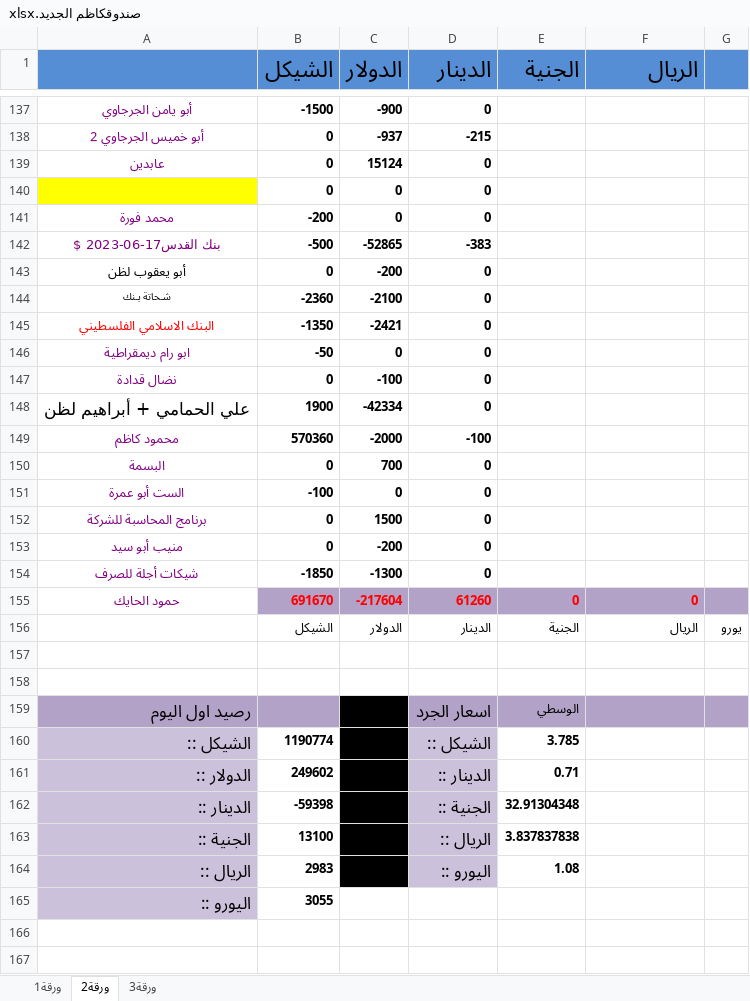
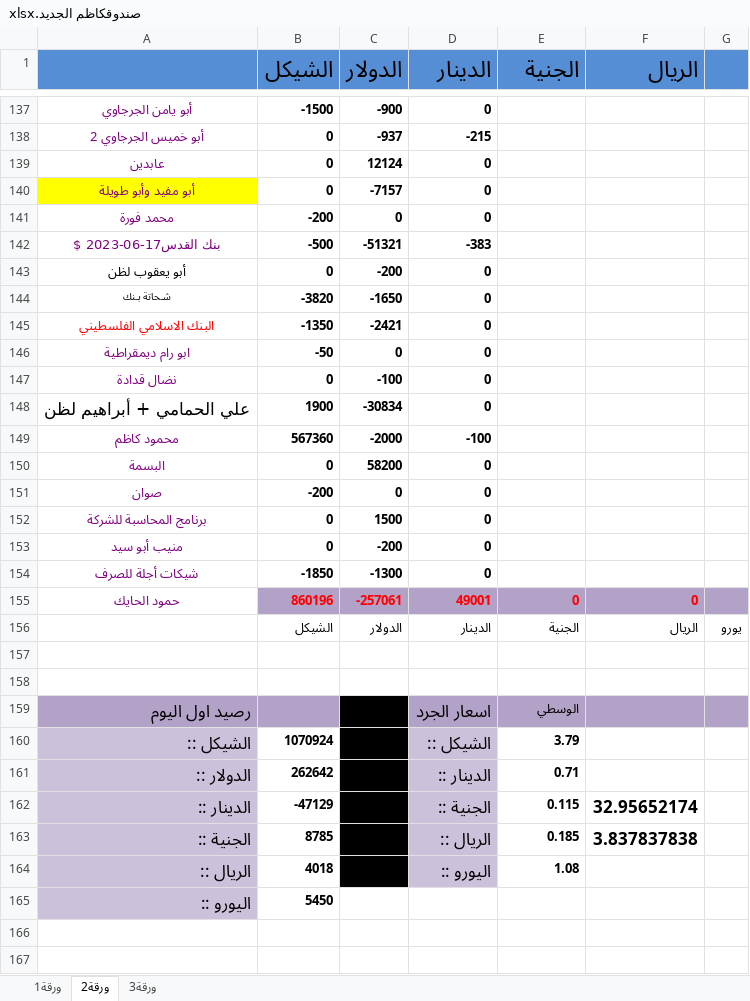
Before and after one commit to palexchange/backend, an Excel workbook: excel/new/صندوقكاظم الجديد.xlsx, sheet ورقة2, drawn as a sheet; only a part is shown, gaps mark what is left out; values as stored, in another font and other column widths than the file's, no borders; the diff covers the shown part only; the diff names each change by its address in the sheet, - before the commit and + after, or states it on an @@ line.

```diff
--- a/excel/new/صندوقكاظم الجديد.xlsx (sheet ورقة2)
+++ b/excel/new/صندوقكاظم الجديد.xlsx (sheet ورقة2)
-C139 (الدولار): 15124
+C139 (الدولار): 12124
-A140: (empty)
+A140: أبو مفيد وأبو طويلة
-C140 (الدولار): 0
+C140 (الدولار): -7157
-C142 (الدولار): -52865
+C142 (الدولار): -51321
-B144 (الشيكل): -2360
+B144 (الشيكل): -3820
-C144 (الدولار): -2100
+C144 (الدولار): -1650
-C148 (الدولار): -42334
+C148 (الدولار): -30834
-B149 (الشيكل): 570360
+B149 (الشيكل): 567360
-C150 (الدولار): 700
+C150 (الدولار): 58200
-A151: الست أبو عمرة
+A151: صوان
-B151 (الشيكل): -100
+B151 (الشيكل): -200
-B155 (الشيكل): 691670
+B155 (الشيكل): 860196
-C155 (الدولار): -217604
+C155 (الدولار): -257061
-D155 (الدينار): 61260
+D155 (الدينار): 49001
-B160 (الشيكل): 1190774
+B160 (الشيكل): 1070924
-E160 (الجنية): 3.785
+E160 (الجنية): 3.79
-B161 (الشيكل): 249602
+B161 (الشيكل): 262642
-B162 (الشيكل): -59398
+B162 (الشيكل): -47129
-E162 (الجنية): 32.91304348
+E162 (الجنية): 0.115
-F162 (الريال): (empty)
+F162 (الريال): 32.95652174
-B163 (الشيكل): 13100
+B163 (الشيكل): 8785
-E163 (الجنية): 3.837837838
+E163 (الجنية): 0.185
-F163 (الريال): (empty)
+F163 (الريال): 3.837837838
-B164 (الشيكل): 2983
+B164 (الشيكل): 4018
-B165 (الشيكل): 3055
+B165 (الشيكل): 5450
```
Also changed, not shown: 2 added rows, 2 removed rows and 63 edited cells elsewhere in this sheet, sheet ورقة1, excel/ah_parties.xlsx, excel/boxes.xlsx, 4 other files.
